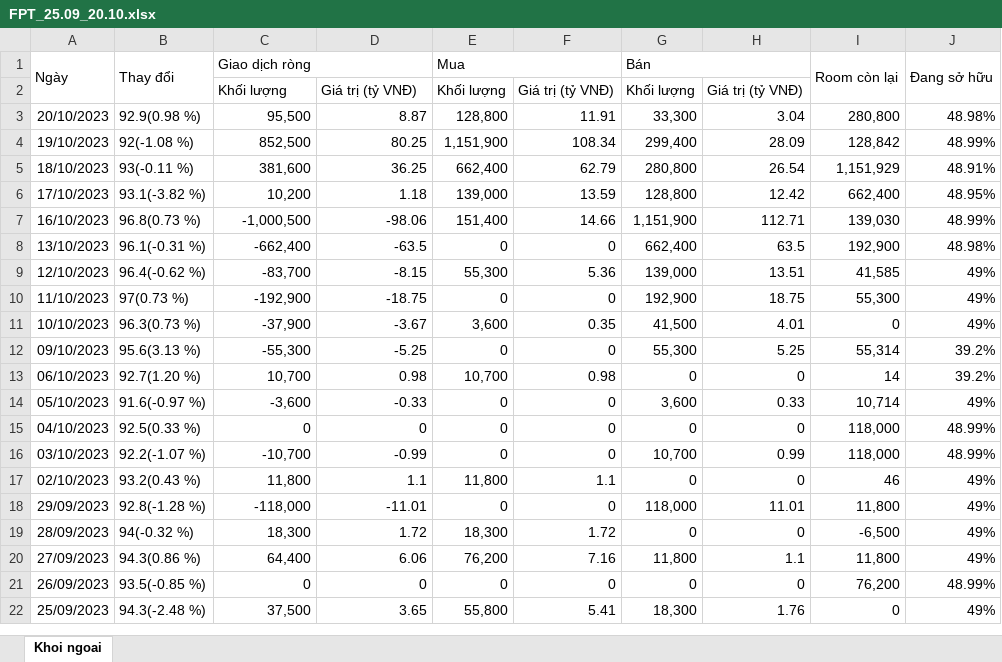
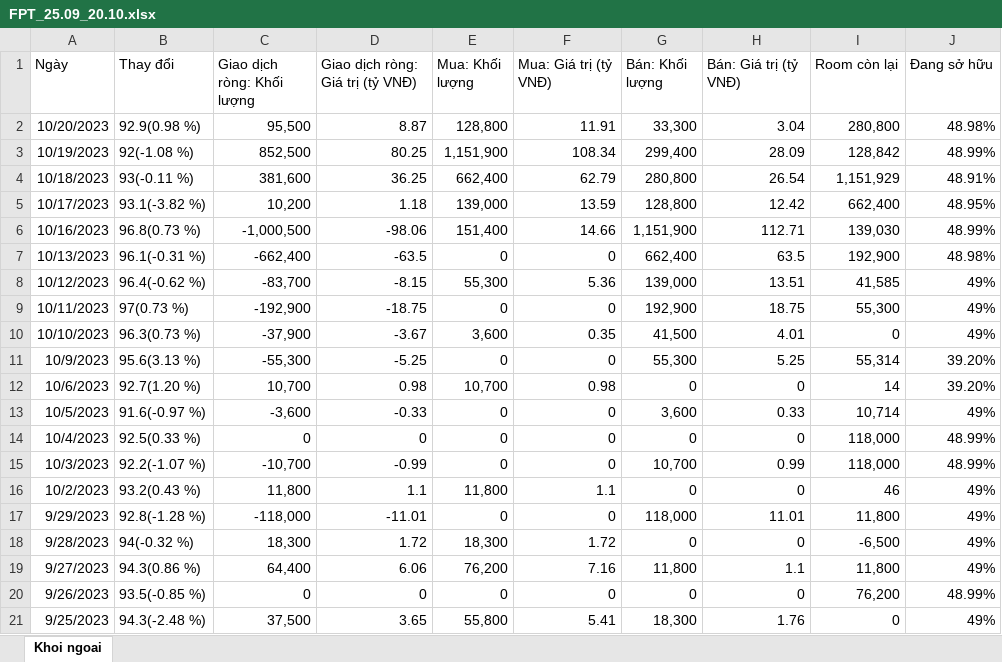
Before and after one commit to SealCia1123/lam-du-an, an Excel workbook: FPT_25.09_20.10.xlsx, sheet Khoi ngoai, drawn as a sheet; values as stored, in another font and other column widths than the file's, no borders; removed rows and columns are numbered as before the commit, all else as after; the diff names each change by its address in the sheet, - before the commit and + after, or states it on an @@ line.

```diff
--- a/FPT_25.09_20.10.xlsx (sheet Khoi ngoai)
+++ b/FPT_25.09_20.10.xlsx (sheet Khoi ngoai)
-A1:A2 merged
-B1:B2 merged
-C1: Giao dịch ròng
+C1: Giao dịch ròng: Khối lượng
-C1:D1 merged
-D1: (empty)
+D1: Giao dịch ròng: Giá trị (tỷ VNĐ)
-E1: Mua
+E1: Mua: Khối lượng
-E1:F1 merged
-F1: (empty)
+F1: Mua: Giá trị (tỷ VNĐ)
-G1: Bán
+G1: Bán: Khối lượng
-G1:H1 merged
-H1: (empty)
+H1: Bán: Giá trị (tỷ VNĐ)
-I1:I2 merged
-J1:J2 merged
-row 2:  |  | Khối lượng | Giá trị (tỷ VNĐ) | Khối lượng | Giá trị (tỷ VNĐ) | Khối lượng | Giá trị (tỷ VNĐ)
-A2 (Ngày): 20/10/2023
+A2 (Ngày): 10/20/2023
-A3 (Ngày): 19/10/2023
+A3 (Ngày): 10/19/2023
-A4 (Ngày): 18/10/2023
+A4 (Ngày): 10/18/2023
-A5 (Ngày): 17/10/2023
+A5 (Ngày): 10/17/2023
-A6 (Ngày): 16/10/2023
+A6 (Ngày): 10/16/2023
-A7 (Ngày): 13/10/2023
+A7 (Ngày): 10/13/2023
-A8 (Ngày): 12/10/2023
+A8 (Ngày): 10/12/2023
-A9 (Ngày): 11/10/2023
+A9 (Ngày): 10/11/2023
-A11 (Ngày): 09/10/2023
+A11 (Ngày): 10/9/2023
-J11:J12 (Đang sở hữu): 39.2%
+J11:J12 (Đang sở hữu): 39.20%
-A12 (Ngày): 06/10/2023
+A12 (Ngày): 10/6/2023
-A13 (Ngày): 05/10/2023
+A13 (Ngày): 10/5/2023
-A14 (Ngày): 04/10/2023
+A14 (Ngày): 10/4/2023
-A15 (Ngày): 03/10/2023
+A15 (Ngày): 10/3/2023
-A16 (Ngày): 02/10/2023
+A16 (Ngày): 10/2/2023
-A17 (Ngày): 29/09/2023
+A17 (Ngày): 9/29/2023
-A18 (Ngày): 28/09/2023
+A18 (Ngày): 9/28/2023
-A19 (Ngày): 27/09/2023
+A19 (Ngày): 9/27/2023
-A20 (Ngày): 26/09/2023
+A20 (Ngày): 9/26/2023
-A21 (Ngày): 25/09/2023
+A21 (Ngày): 9/25/2023
```
Also changed, not shown: FPT_01.06_28.06.xlsx, FPT_17.05_31.05.xlsx, 5 other files.
